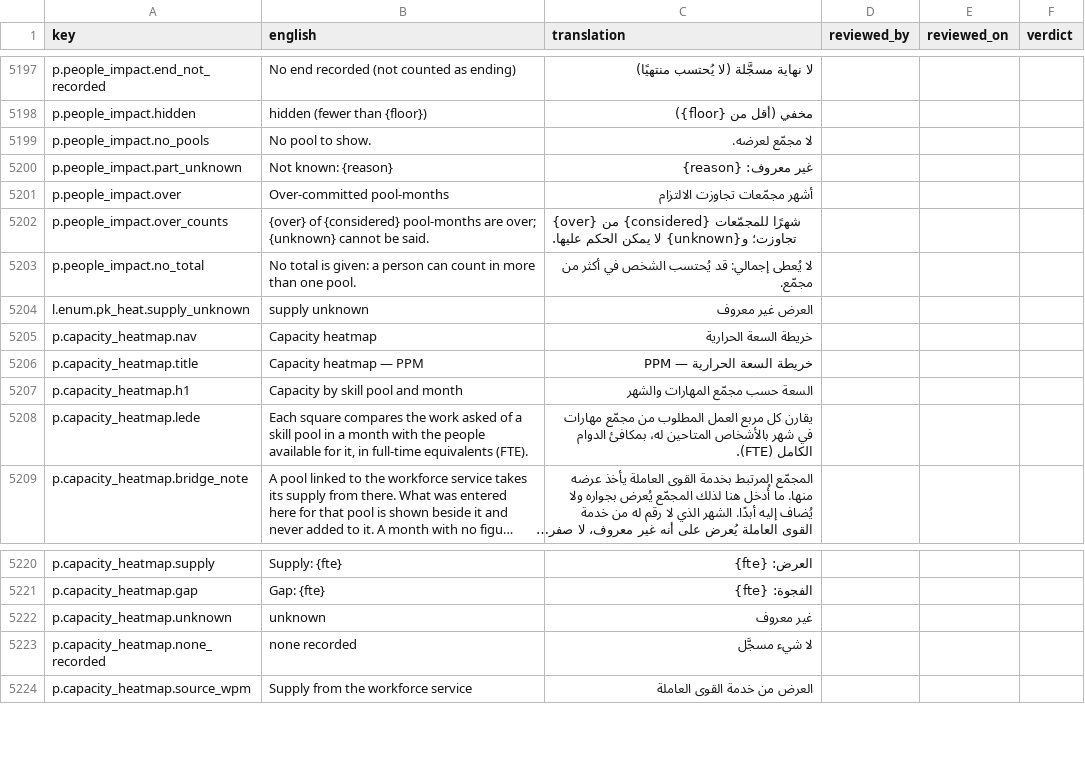
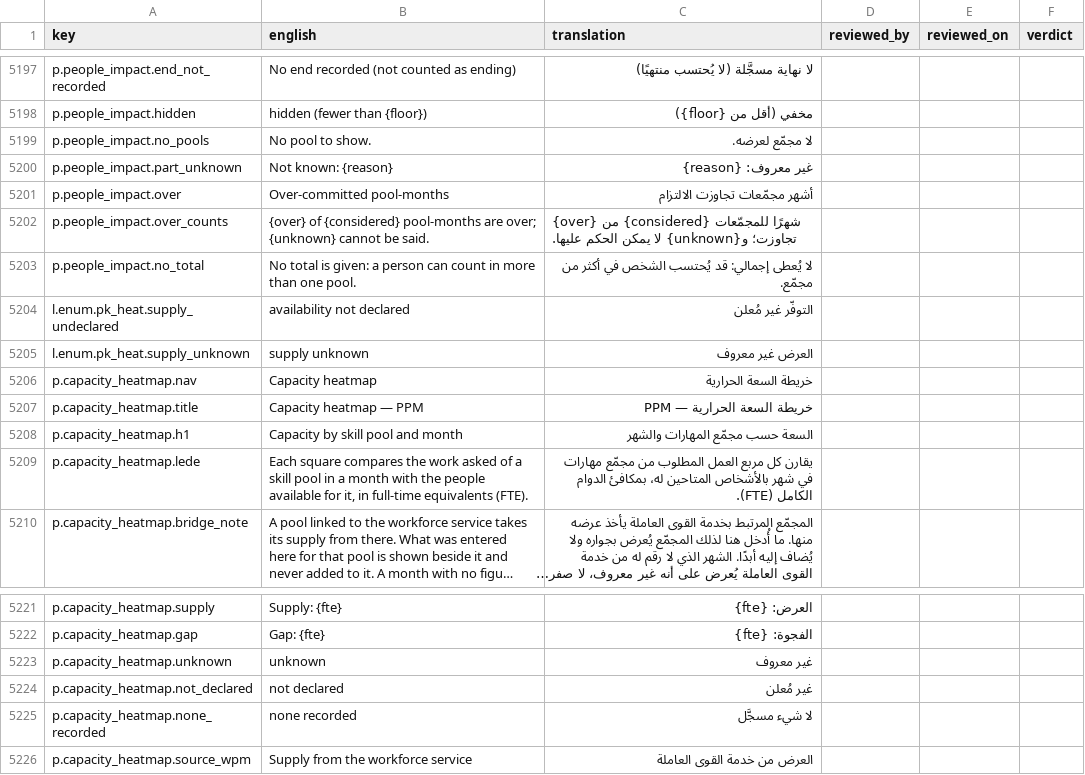
Before and after one commit to project-portfolio-management/project-portfolio-management, a CSV file: governance/translation-reviews/ar-001.csv, drawn as a sheet; only a part is shown, gaps mark what is left out; long unchanged cells end in ….

```diff
--- a/governance/translation-reviews/ar-001.csv
+++ b/governance/translation-reviews/ar-001.csv
@@ -5203,2 +5203,3 @@ p.people_impact.over_counts,{over} of {considered} pool-months are over; {unknow
 p.people_impact.no_total,No total is given: a person can count in more than one pool.,لا يُعطى إجمالي: قد يُحتسب الشخص في أكثر من مجمّع.,,,
+l.enum.pk_heat.supply_undeclared,availability not declared,التوفّر غير مُعلن,,,
 l.enum.pk_heat.supply_unknown,supply unknown,العرض غير معروف,,,
@@ -5222,2 +5223,3 @@ p.capacity_heatmap.gap,Gap: {fte},الفجوة: {fte},,,
 p.capacity_heatmap.unknown,unknown,غير معروف,,,
+p.capacity_heatmap.not_declared,not declared,غير مُعلن,,,
 p.capacity_heatmap.none_recorded,none recorded,لا شيء مسجَّل,,,
```
Also changed, not shown: governance/translation-reviews/de-001.csv, governance/translation-reviews/de-de.csv, 39 other files.
